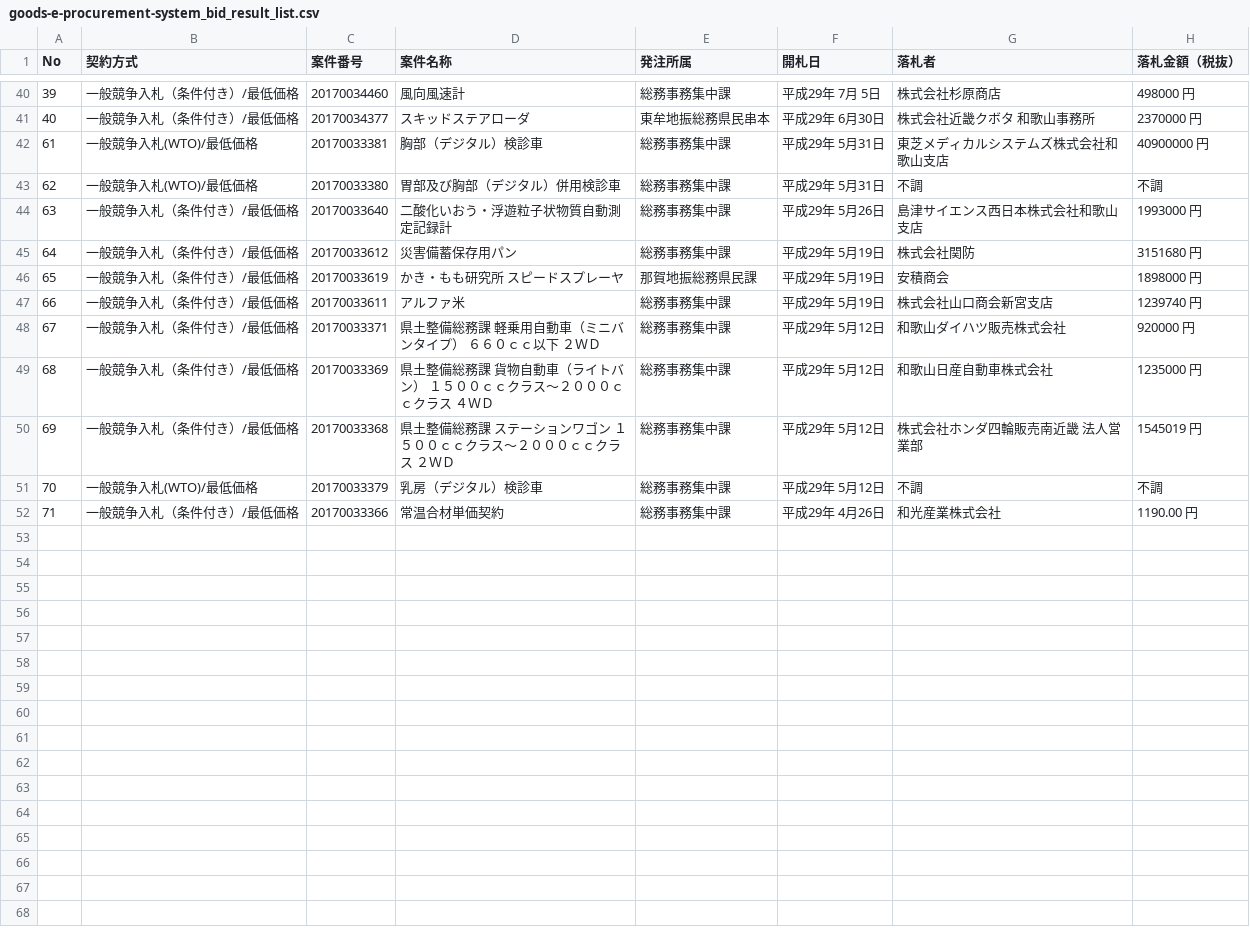
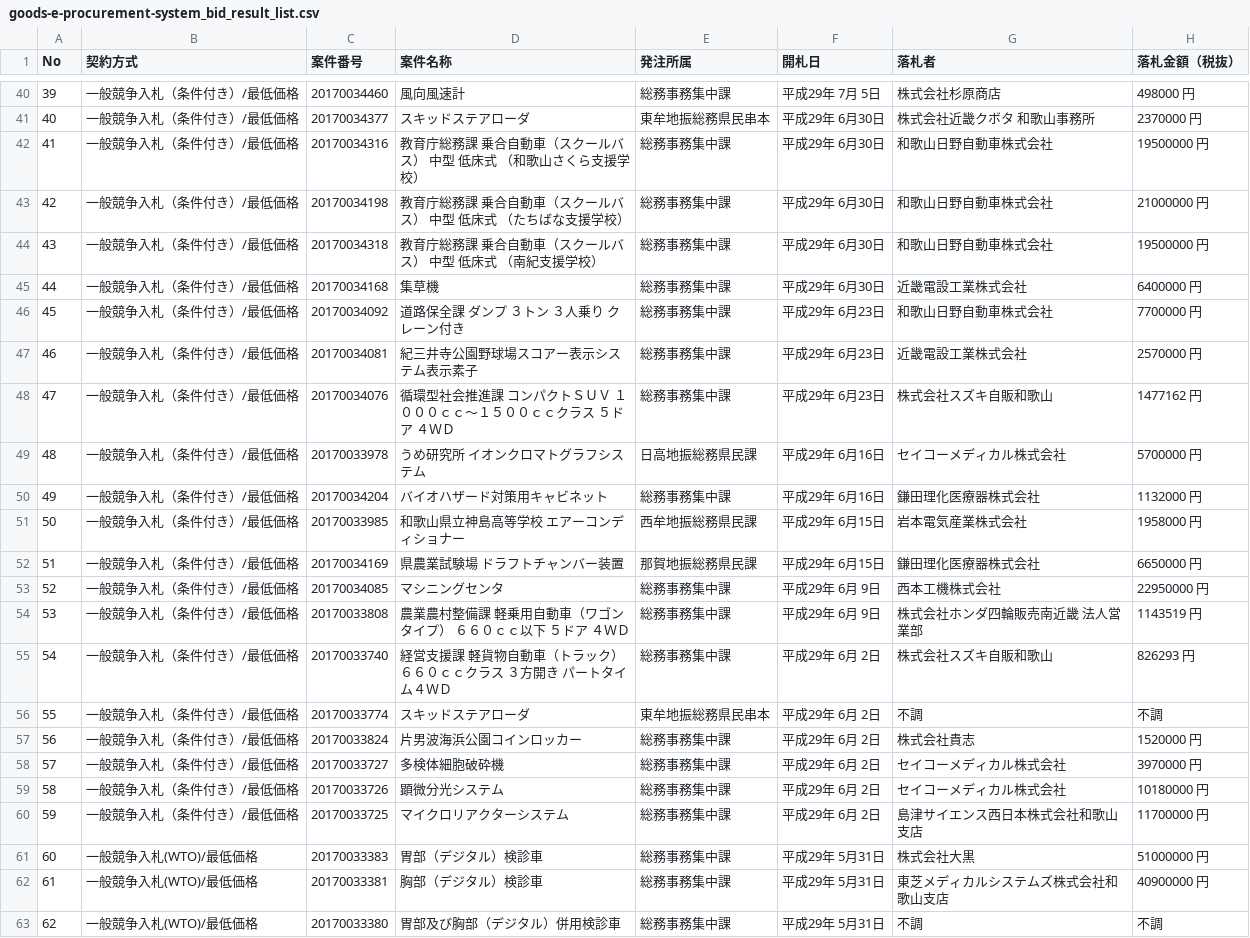
Before and after one commit to wakayama-pref-org/Goods-e-procurement-system_Bid_Result_List, a CSV file: csv/goods-e-procurement-system_bid_result_list.csv, drawn as a sheet; only a part is shown, gaps mark what is left out; the shorter side is filled out with more unchanged rows.

```diff
--- a/csv/goods-e-procurement-system_bid_result_list.csv
+++ b/csv/goods-e-procurement-system_bid_result_list.csv
@@ -41,2 +41,22 @@
 "40","一般競争入札（条件付き）/最低価格","20170034377","スキッドステアローダ","東牟地振総務県民串本","平成29年 6月30日","株式会社近畿クボタ　和歌山事務所","2370000 円"
+"41","一般競争入札（条件付き）/最低価格","20170034316","教育庁総務課　乗合自動車（スクールバス）　中型　低床式　（和歌山さくら支援学校）","総務事務集中課","平成29年 6月30日","和歌山日野自動車株式会社","19500000 円"
+"42","一般競争入札（条件付き）/最低価格","20170034198","教育庁総務課　乗合自動車（スクールバス）　中型　低床式　（たちばな支援学校）","総務事務集中課","平成29年 6月30日","和歌山日野自動車株式会社","21000000 円"
+"43","一般競争入札（条件付き）/最低価格","20170034318","教育庁総務課　乗合自動車（スクールバス）　中型　低床式　（南紀支援学校）","総務事務集中課","平成29年 6月30日","和歌山日野自動車株式会社","19500000 円"
+"44","一般競争入札（条件付き）/最低価格","20170034168","集草機","総務事務集中課","平成29年 6月30日","近畿電設工業株式会社","6400000 円"
+"45","一般競争入札（条件付き）/最低価格","20170034092","道路保全課　ダンプ　３トン　３人乗り　クレーン付き","総務事務集中課","平成29年 6月23日","和歌山日野自動車株式会社","7700000 円"
+"46","一般競争入札（条件付き）/最低価格","20170034081","紀三井寺公園野球場スコアー表示システム表示素子","総務事務集中課","平成29年 6月23日","近畿電設工業株式会社","2570000 円"
+"47","一般競争入札（条件付き）/最低価格","20170034076","循環型社会推進課　コンパクトＳＵＶ　１０００ｃｃ〜１５００ｃｃクラス　５ドア　４ＷＤ","総務事務集中課","平成29年 6月23日","株式会社スズキ自販和歌山","1477162 円"
+"48","一般競争入札（条件付き）/最低価格","20170033978","うめ研究所　イオンクロマトグラフシステム","日高地振総務県民課","平成29年 6月16日","セイコーメディカル株式会社","5700000 円"
+"49","一般競争入札（条件付き）/最低価格","20170034204","バイオハザード対策用キャビネット","総務事務集中課","平成29年 6月16日","鎌田理化医療器株式会社","1132000 円"
+"50","一般競争入札（条件付き）/最低価格","20170033985","和歌山県立神島高等学校　エアーコンディショナー","西牟地振総務県民課","平成29年 6月15日","岩本電気産業株式会社","1958000 円"
+"51","一般競争入札（条件付き）/最低価格","20170034169","県農業試験場　ドラフトチャンバー装置","那賀地振総務県民課","平成29年 6月15日","鎌田理化医療器株式会社","6650000 円"
+"52","一般競争入札（条件付き）/最低価格","20170034085","マシニングセンタ","総務事務集中課","平成29年 6月 9日","西本工機株式会社","22950000 円"
+"53","一般競争入札（条件付き）/最低価格","20170033808","農業農村整備課　軽乗用自動車（ワゴンタイプ）　６６０ｃｃ以下　５ドア　４ＷＤ","総務事務集中課","平成29年 6月 9日","株式会社ホンダ四輪販売南近畿　法人営業部","1143519 円"
+"54","一般競争入札（条件付き）/最低価格","20170033740","経営支援課　軽貨物自動車（トラック）　６６０ｃｃクラス　３方開き　パートタイム４ＷＤ","総務事務集中課","平成29年 6月 2日","株式会社スズキ自販和歌山","826293 円"
+"55","一般競争入札（条件付き）/最低価格","20170033774","スキッドステアローダ","東牟地振総務県民串本","平成29年 6月 2日","不調","不調"
+"56","一般競争入札（条件付き）/最低価格","20170033824","片男波海浜公園コインロッカー","総務事務集中課","平成29年 6月 2日","株式会社貴志","1520000 円"
+"57","一般競争入札（条件付き）/最低価格","20170033727","多検体細胞破砕機","総務事務集中課","平成29年 6月 2日","セイコーメディカル株式会社","3970000 円"
+"58","一般競争入札（条件付き）/最低価格","20170033726","顕微分光システム","総務事務集中課","平成29年 6月 2日","セイコーメディカル株式会社","10180000 円"
+"59","一般競争入札（条件付き）/最低価格","20170033725","マイクロリアクターシステム","総務事務集中課","平成29年 6月 2日","島津サイエンス西日本株式会社和歌山支店","11700000 円"
+"60","一般競争入札(WTO)/最低価格","20170033383","胃部（デジタル）検診車","総務事務集中課","平成29年 5月31日","株式会社大黒","51000000 円"
 "61","一般競争入札(WTO)/最低価格","20170033381","胸部（デジタル）検診車","総務事務集中課","平成29年 5月31日","東芝メディカルシステムズ株式会社和歌山支店","40900000 円"
```
Also changed, not shown: 1 other file.
